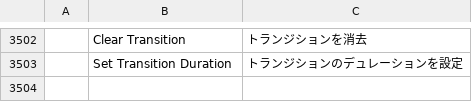
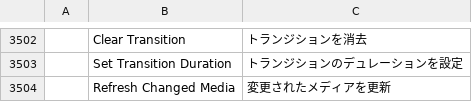
Before and after one commit to salim-studio/filmsweet, a TSV file: crates/ui-egui/src/i18n/ja.tsv, drawn as a sheet; only a part is shown, gaps mark what is left out; the diff names each change by its address in the sheet, - before the commit and + after, or states it on an @@ line.

Commit message:
Media: translate Refresh Changed Media (es, ja, zh-CN)
Portuguese and Ukrainian catalogs only hold menu labels, so they keep the
English name like the other menu-less commands.

```diff
--- a/crates/ui-egui/src/i18n/ja.tsv
+++ b/crates/ui-egui/src/i18n/ja.tsv
+row 3504:  | Refresh Changed Media | 変更されたメディアを更新
```
Also changed, not shown: crates/ui-egui/src/i18n/es.tsv, crates/ui-egui/src/i18n/zh-cn.tsv.
